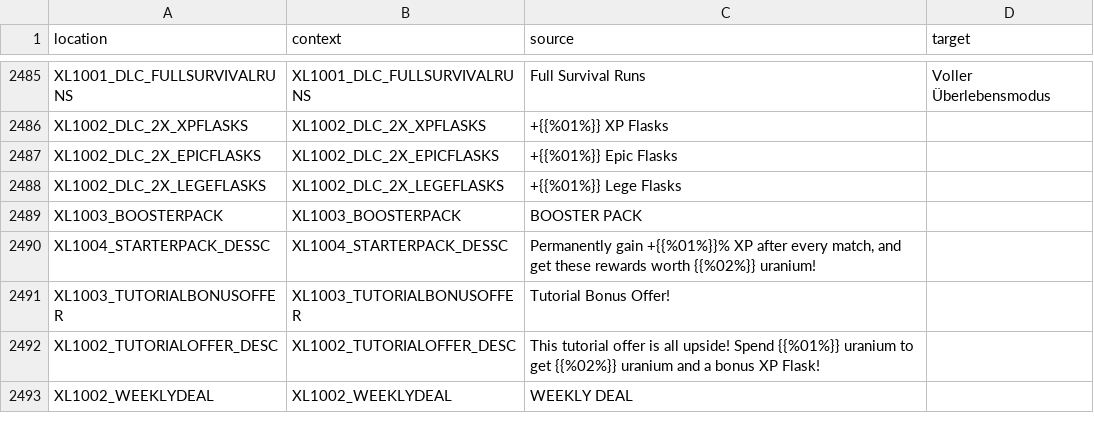
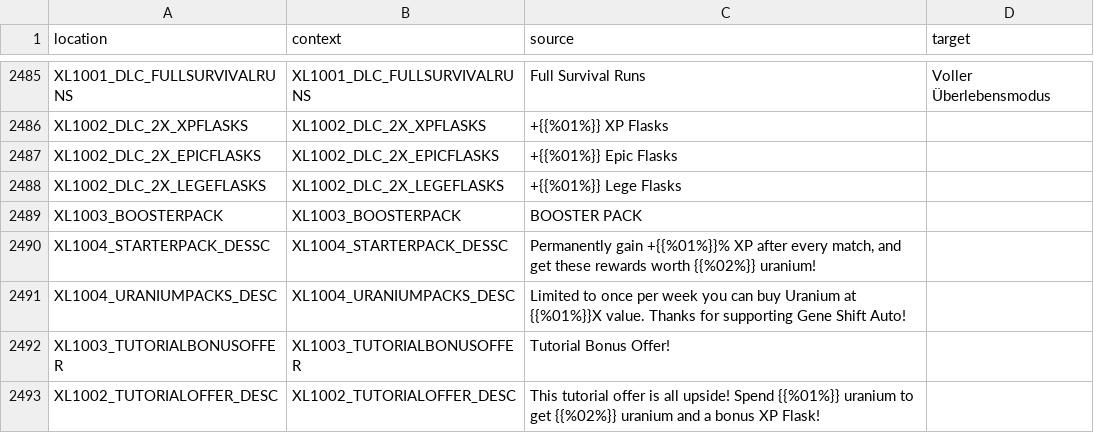
Before and after one commit to bencelot/GeneshiftTranslations, a CSV file: de.csv, drawn as a sheet; only a part is shown, gaps mark what is left out; the shorter side is filled out with more unchanged rows.

```diff
--- a/de.csv
+++ b/de.csv
@@ -2490,2 +2490,3 @@
 "XL1004_STARTERPACK_DESSC","XL1004_STARTERPACK_DESSC","Permanently gain +{{%01%}}% XP after every match, and get these rewards worth {{%02%}} uranium!",""
+"XL1004_URANIUMPACKS_DESC","XL1004_URANIUMPACKS_DESC","Limited to once per week you can buy Uranium at {{%01%}}X value. Thanks for supporting Gene Shift Auto!",""
 "XL1003_TUTORIALBONUSOFFER","XL1003_TUTORIALBONUSOFFER","Tutorial Bonus Offer!",""
```
Also changed, not shown: en.csv, es_AR.csv, 4 other files.
